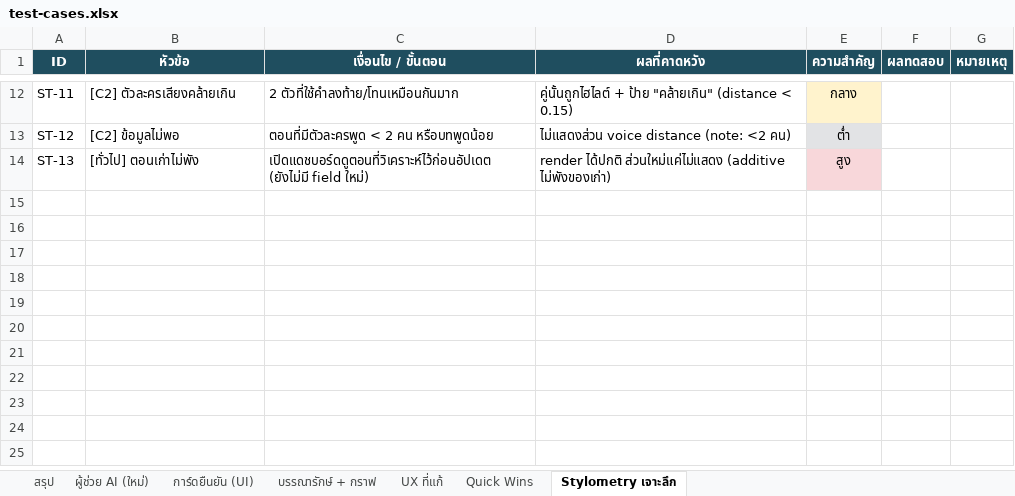
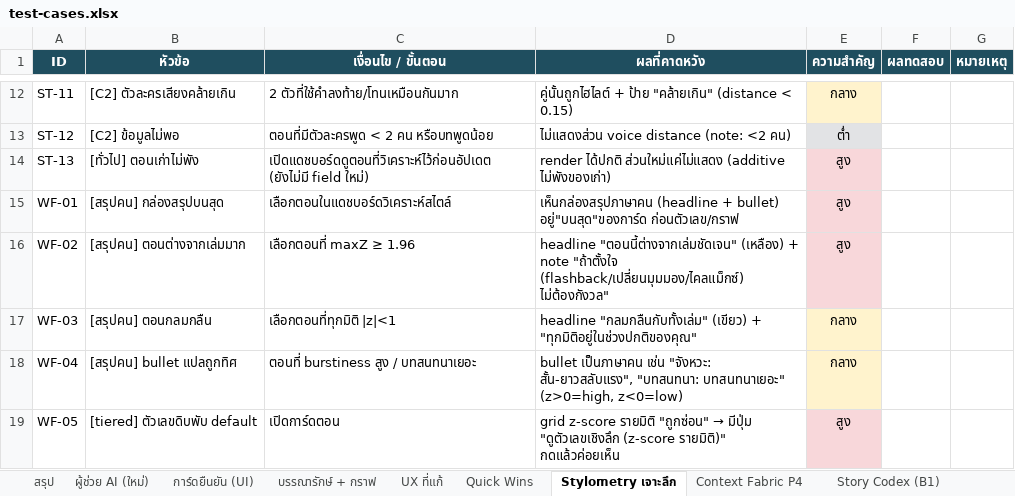
Before and after one commit to Nattachai802/mythoria, an Excel workbook: test-cases.xlsx, sheet Stylometry เจาะลึก, drawn as a sheet; only a part is shown, gaps mark what is left out; values as stored, in another font and other column widths than the file's, no borders; the diff names each change by its address in the sheet, - before the commit and + after, or states it on an @@ line.

```diff
--- a/test-cases.xlsx (sheet Stylometry เจาะลึก)
+++ b/test-cases.xlsx (sheet Stylometry เจาะลึก)
+sheet tab: Context Fabric P4
+sheet tab: Story Codex (B1)
+row 15: WF-01 | [สรุปคน] กล่องสรุปบนสุด | เลือกตอนในแดชบอร์ดวิเคราะห์สไตล์ | เห็นกล่องสรุปภาษาคน (headline + bullet) อยู่"บนสุด"ของการ์ด ก่อนตัวเลข/กราฟ | สูง
+row 16: WF-02 | [สรุปคน] ตอนต่างจากเล่มมาก | เลือกตอนที่ maxZ ≥ 1.96 | headline "ตอนนี้ต่างจากเล่มชัดเจน" (เหลือง) + note "ถ้าตั้งใจ (flashback/เปลี่ยนมุมมอง/ไคลแม็กซ์) ไม่ต้องกังวล" | สูง
+row 17: WF-03 | [สรุปคน] ตอนกลมกลืน | เลือกตอนที่ทุกมิติ |z|<1 | headline "กลมกลืนกับทั้งเล่ม" (เขียว) + "ทุกมิติอยู่ในช่วงปกติของคุณ" | กลาง
+row 18: WF-04 | [สรุปคน] bullet แปลถูกทิศ | ตอนที่ burstiness สูง / บทสนทนาเยอะ | bullet เป็นภาษาคน เช่น "จังหวะ: สั้น-ยาวสลับแรง", "บทสนทนา: บทสนทนาเยอะ" (z>0=high, z<0=low) | กลาง
+row 19: WF-05 | [tiered] ตัวเลขดิบพับ default | เปิดการ์ดตอน | grid z-score รายมิติ "ถูกซ่อน" → มีปุ่ม "ดูตัวเลขเชิงลึก (z-score รายมิติ)" กดแล้วค่อยเห็น | สูง
```
Also changed, not shown: sheet สรุป, 16 other files.
